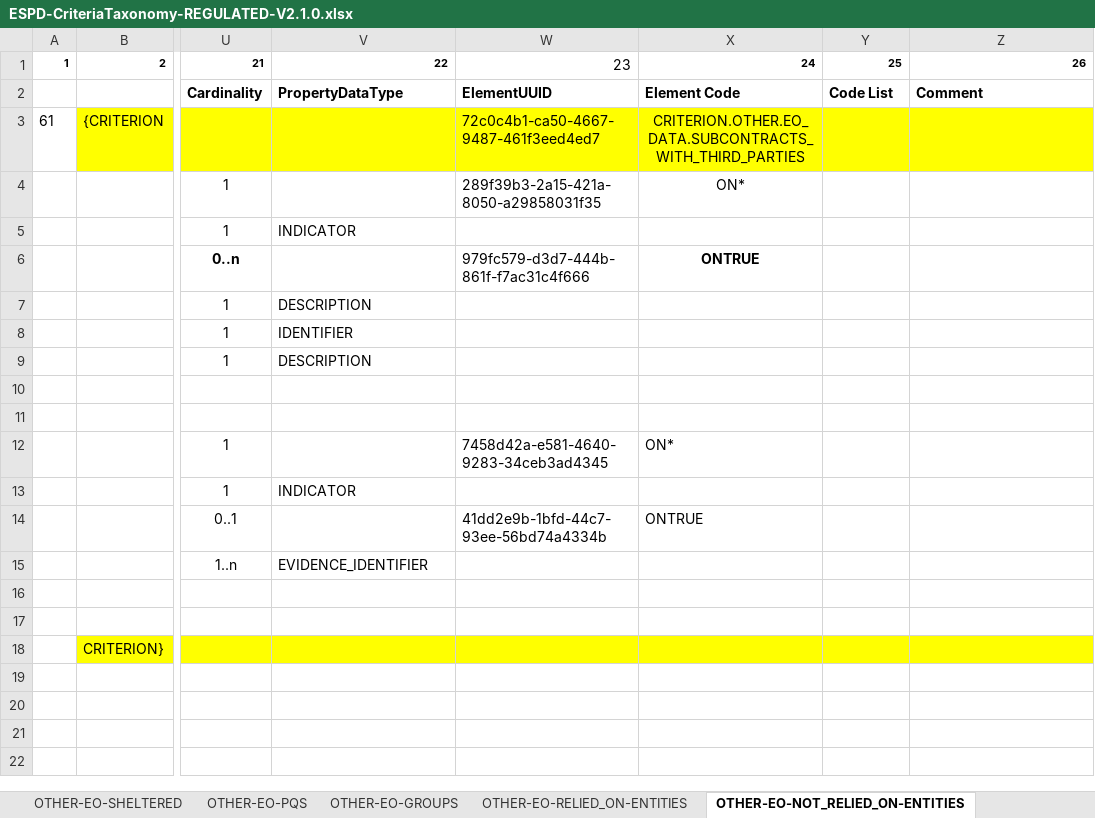
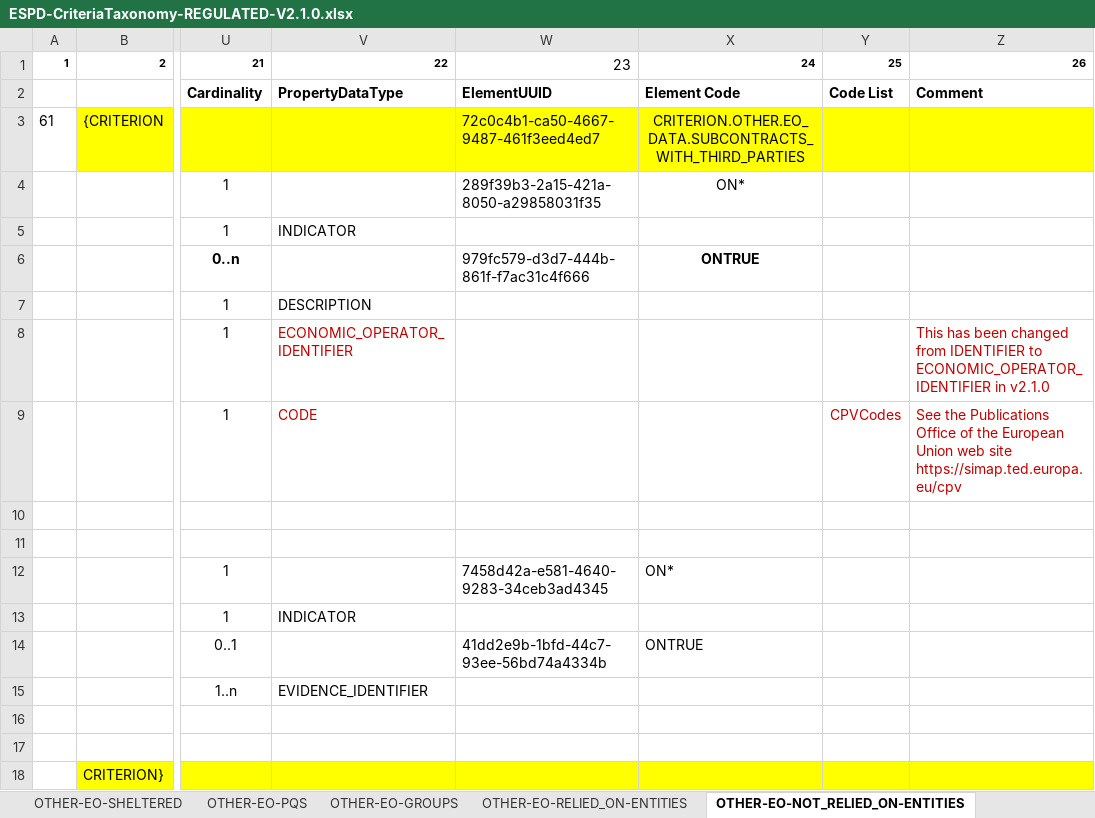
Before and after one commit to UPRC-Interop/espd-vcd-system, an Excel workbook: builder/src/main/resources/templates/v2_regulated/ESPD-CriteriaTaxonomy-REGULATED-V2.1.0.xlsx, sheet OTHER-EO-NOT_RELIED_ON-ENTITIES, drawn as a sheet; only a part is shown, gaps mark what is left out; values as stored, in another font and other column widths than the file's, no borders; the diff names each change by its address in the sheet, - before the commit and + after, or states it on an @@ line.

Commit message:
-Regulated v2 taxonomy has been updated.

```diff
--- a/builder/src/main/resources/templates/v2_regulated/ESPD-CriteriaTaxonomy-REGULATED-V2.1.0.xlsx (sheet OTHER-EO-NOT_RELIED_ON-ENTITIES)
+++ b/builder/src/main/resources/templates/v2_regulated/ESPD-CriteriaTaxonomy-REGULATED-V2.1.0.xlsx (sheet OTHER-EO-NOT_RELIED_ON-ENTITIES)
-V8: IDENTIFIER
+V8: ECONOMIC_OPERATOR_IDENTIFIER
-V8:V9 text colour: black
+V8:V9 text colour: #C00000
-Z8: (empty)
+Z8: This has been changed from IDENTIFIER to ECONOMIC_OPERATOR_IDENTIFIER in v2.1.0
-V9: DESCRIPTION
+V9: CODE
-Y9: (empty)
+Y9: CPVCodes
-Z9: (empty)
+Z9: See the Publications Office of the European Union web site https://simap.ted.europa.eu/cpv
```
Also changed, not shown: sheet ALPHA-CRITERION, sheet OTHER-EO-RELIED_ON-ENTITIES, sheet OTHER-EO-PQS, sheet OTHER-EO-GROUPS, charts or pictures.
